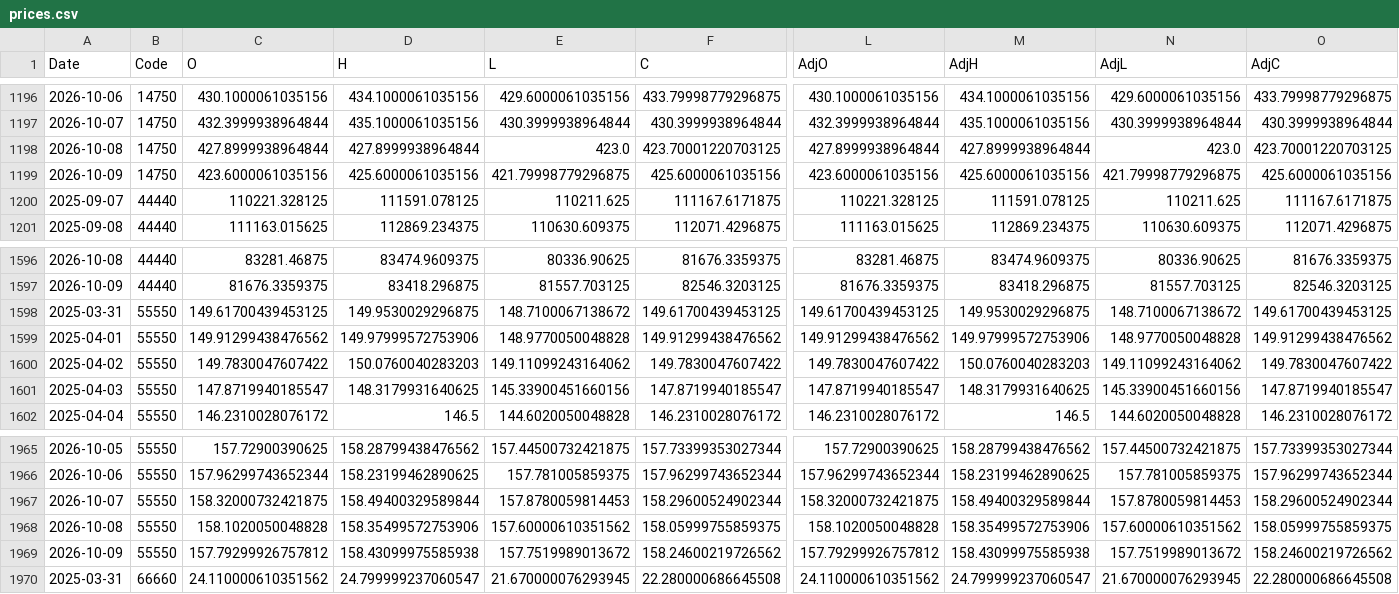
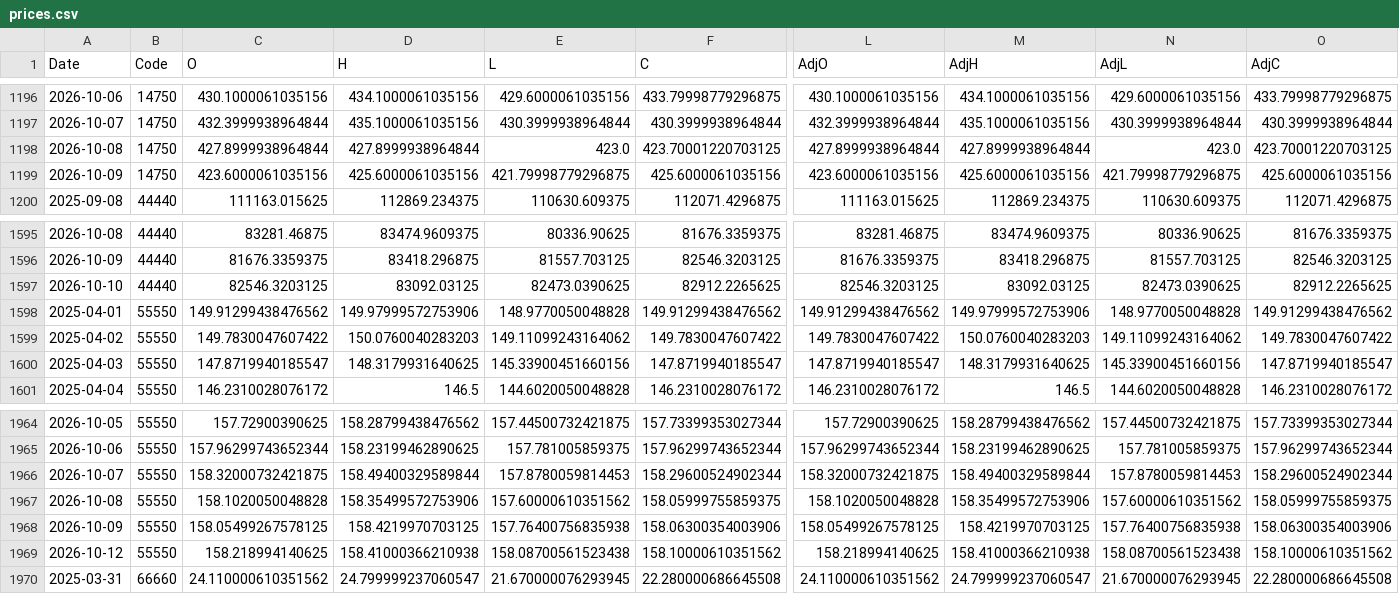
Before and after one commit to fireworkskomatsu-dotcom/weather_ai, a CSV file: prices.csv, drawn as a sheet; only a part is shown, gaps mark what is left out; removed rows and columns are numbered as before the commit, all else as after; rows hold the shown columns only; the diff names each change by its address in the sheet, - before the commit and + after, or states it on an @@ line.

```diff
--- a/prices.csv
+++ b/prices.csv
-row 1200: 2025-09-07 | 44440 | 110221.328125 | 111591.078125 | 110211.625 | 111167.6171875 | 110221.328125 | 111591.078125 | 110211.625 | 111167.6171875
-row 1598: 2025-03-31 | 55550 | 149.61700439453125 | 149.9530029296875 | 148.7100067138672 | 149.61700439453125 | 149.61700439453125 | 149.9530029296875 | 148.7100067138672 | 149.61700439453125
+row 1597: 2026-10-10 | 44440 | 82546.3203125 | 83092.03125 | 82473.0390625 | 82912.2265625 | 82546.3203125 | 83092.03125 | 82473.0390625 | 82912.2265625
-C1968 (O): 157.79299926757812
+C1968 (O): 158.05499267578125
-D1968 (H): 158.43099975585938
+D1968 (H): 158.4219970703125
-E1968 (L): 157.7519989013672
+E1968 (L): 157.76400756835938
-F1968 (C): 158.24600219726562
+F1968 (C): 158.06300354003906
-L1968 (AdjO): 157.79299926757812
+L1968 (AdjO): 158.05499267578125
-M1968 (AdjH): 158.43099975585938
+M1968 (AdjH): 158.4219970703125
-N1968 (AdjL): 157.7519989013672
+N1968 (AdjL): 157.76400756835938
-O1968 (AdjC): 158.24600219726562
+O1968 (AdjC): 158.06300354003906
+row 1969: 2026-10-12 | 55550 | 158.218994140625 | 158.41000366210938 | 158.08700561523438 | 158.10000610351562 | 158.218994140625 | 158.41000366210938 | 158.08700561523438 | 158.10000610351562
```
Also changed, not shown: 2 other files.
